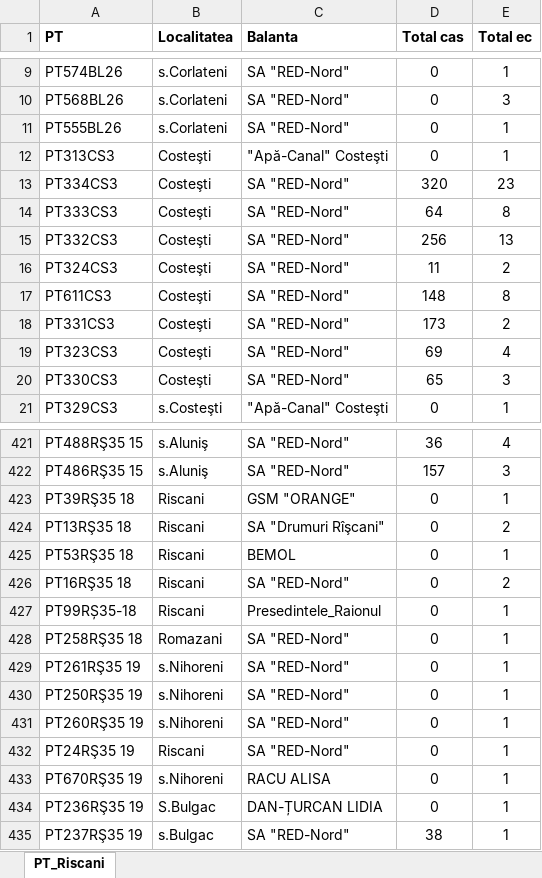
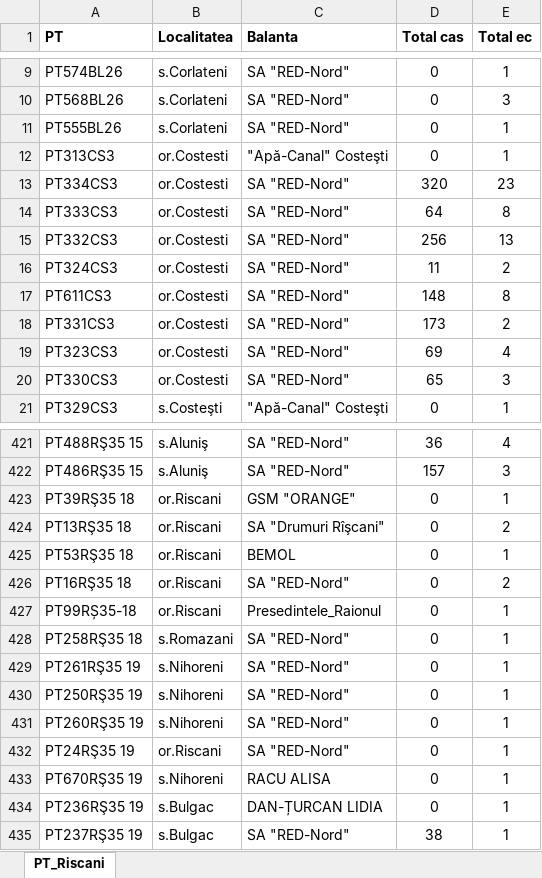
Before and after one commit to AtamanKit/Dispatcher_Bureau, an Excel workbook: Bundle/Riscani/PT_Riscani.xlsx, sheet PT_Riscani, drawn as a sheet; only a part is shown, gaps mark what is left out; values as stored, in another font and other column widths than the file's, no borders; the diff covers the shown part only; the diff names each change by its address in the sheet, - before the commit and + after, or states it on an @@ line.

```diff
--- a/Bundle/Riscani/PT_Riscani.xlsx (sheet PT_Riscani)
+++ b/Bundle/Riscani/PT_Riscani.xlsx (sheet PT_Riscani)
-B12:B20 (Localitatea): Costeşti
+B12:B20 (Localitatea): or.Costesti
-B423:B427 (Localitatea): Riscani
+B423:B427 (Localitatea): or.Riscani
-B428 (Localitatea): Romazani
+B428 (Localitatea): s.Romazani
-B432 (Localitatea): Riscani
+B432 (Localitatea): or.Riscani
-B434 (Localitatea): S.Bulgac
+B434 (Localitatea): s.Bulgac
```
Also changed, not shown: 18 edited cells elsewhere in this sheet, Bundle/Destination.xlsx, Bundle/Falesti/PT_Falesti.xlsx, 3 other files.
